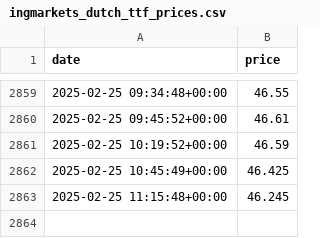
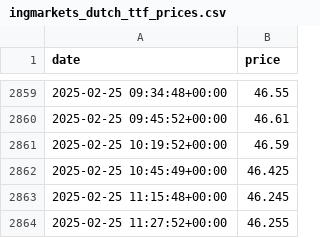
Before and after one commit to vsevolodnedora/frequent_small_collectors, a CSV file: data/ingmarkets_dutch_ttf_prices.csv, drawn as a sheet; only a part is shown, gaps mark what is left out.

Commit message:
Add data

```diff
--- a/data/ingmarkets_dutch_ttf_prices.csv
+++ b/data/ingmarkets_dutch_ttf_prices.csv
@@ -2863 +2863,2 @@ date,price
 2025-02-25 11:15:48+00:00,46.245
+2025-02-25 11:27:52+00:00,46.255
```
